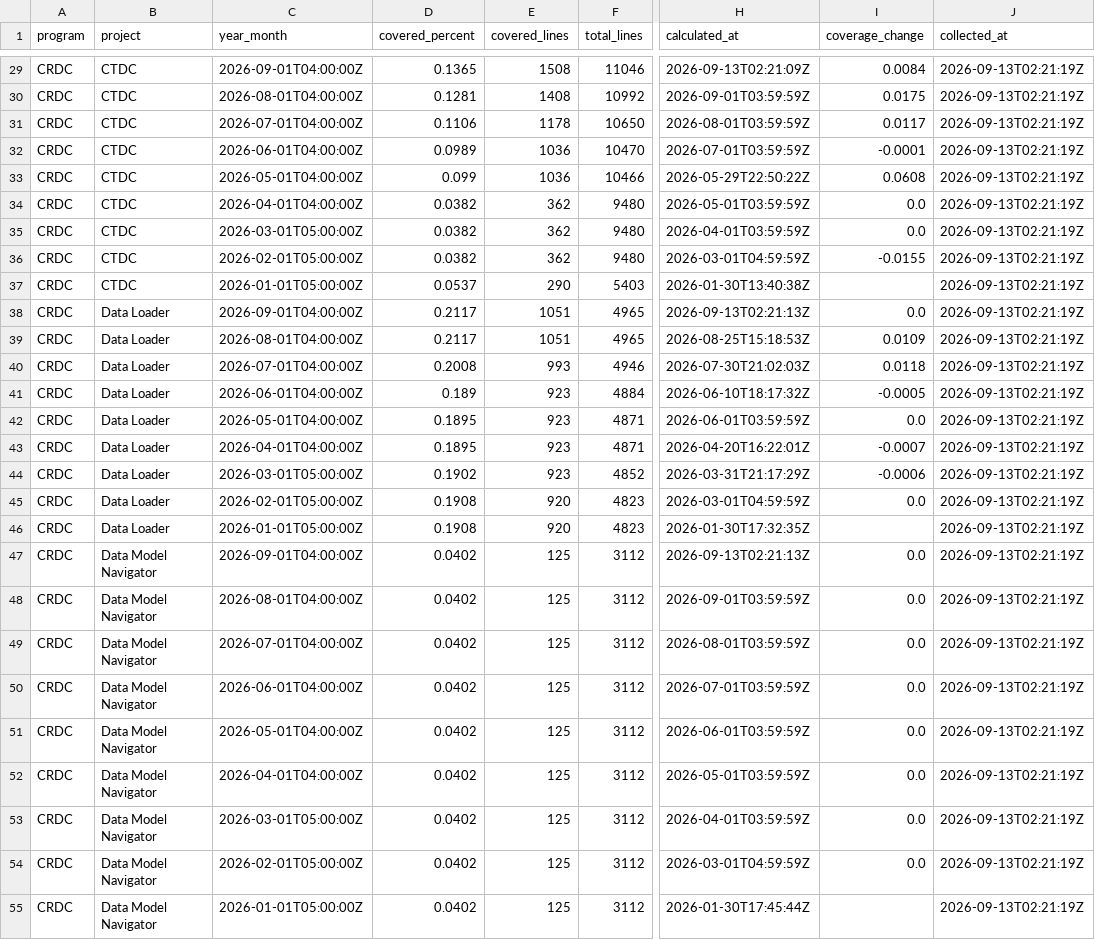
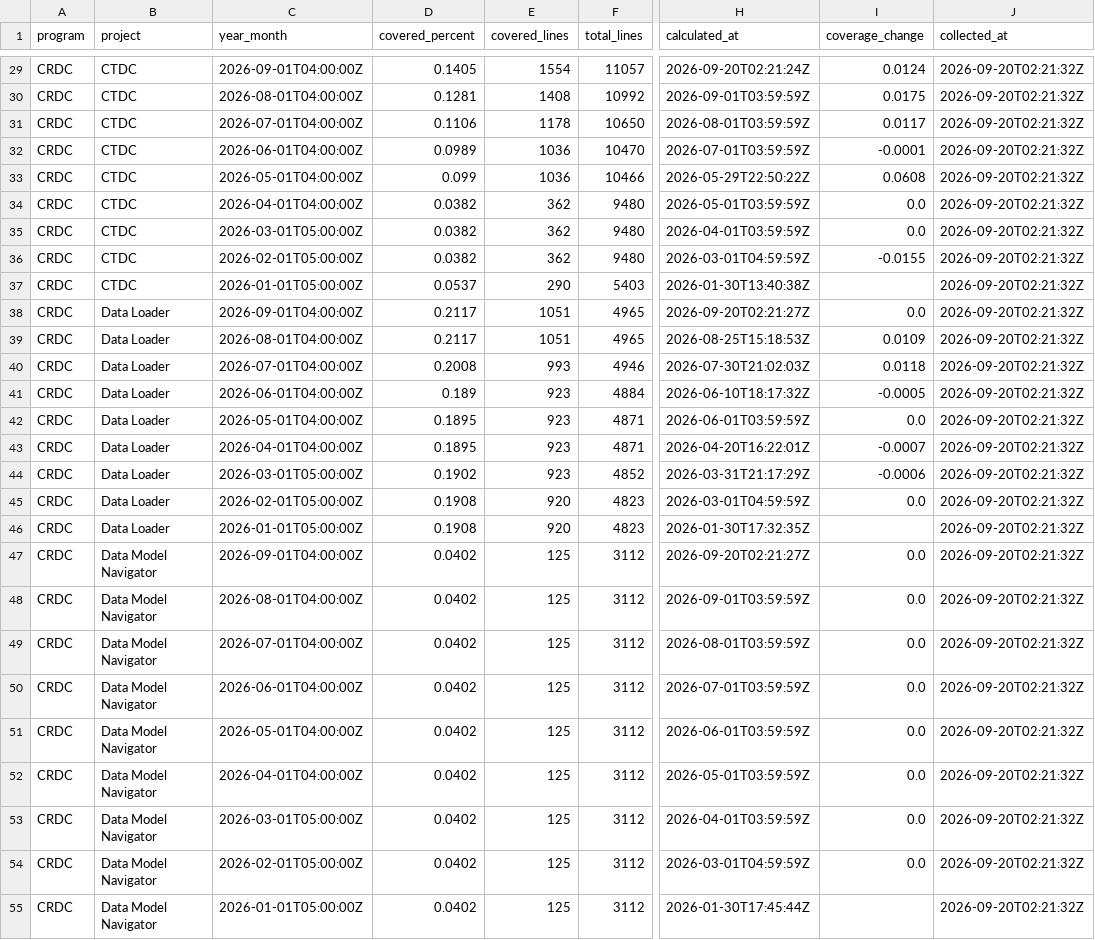
Before and after one commit to essentialsoft/unit-test-dashboard, a CSV file: data/project_coverage.csv, drawn as a sheet; only a part is shown, gaps mark what is left out; the diff covers the shown part only; the diff names each change by its address in the sheet, - before the commit and + after, or states it on an @@ line.

```diff
--- a/data/project_coverage.csv
+++ b/data/project_coverage.csv
-D29 (covered_percent): 0.1365
+D29 (covered_percent): 0.1405
-E29 (covered_lines): 1508
+E29 (covered_lines): 1554
-F29 (total_lines): 11046
+F29 (total_lines): 11057
-H29 (calculated_at): 2026-09-13T02:21:09Z
+H29 (calculated_at): 2026-09-20T02:21:24Z
-I29 (coverage_change): 0.0084
+I29 (coverage_change): 0.0124
-J29:J55 (collected_at): 2026-09-13T02:21:19Z
+J29:J55 (collected_at): 2026-09-20T02:21:32Z
-H38 (calculated_at): 2026-09-13T02:21:13Z
+H38 (calculated_at): 2026-09-20T02:21:27Z
-H47 (calculated_at): 2026-09-13T02:21:13Z
+H47 (calculated_at): 2026-09-20T02:21:27Z
```
Also changed, not shown: 117 edited cells elsewhere in this file, data/program_coverage.csv, data/repository_coverage.csv.
